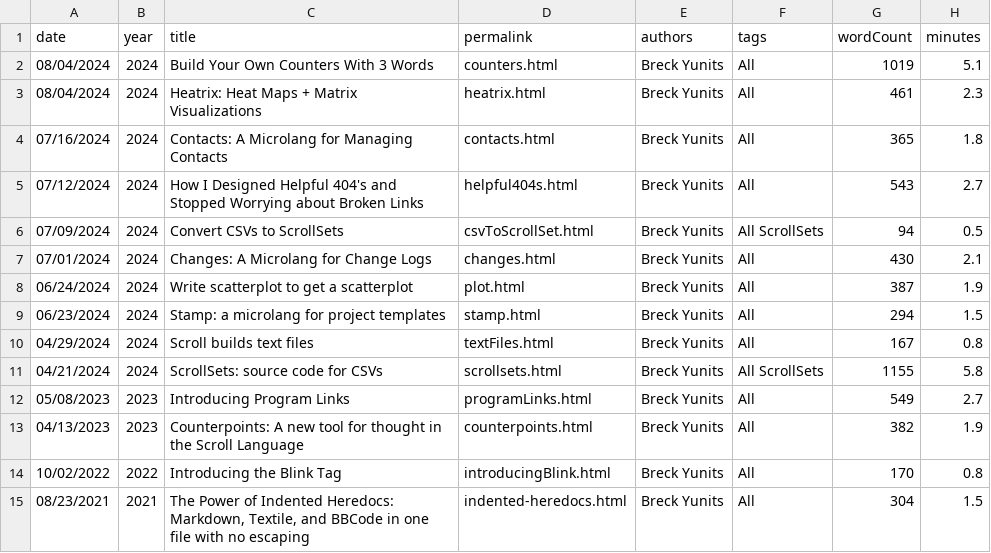
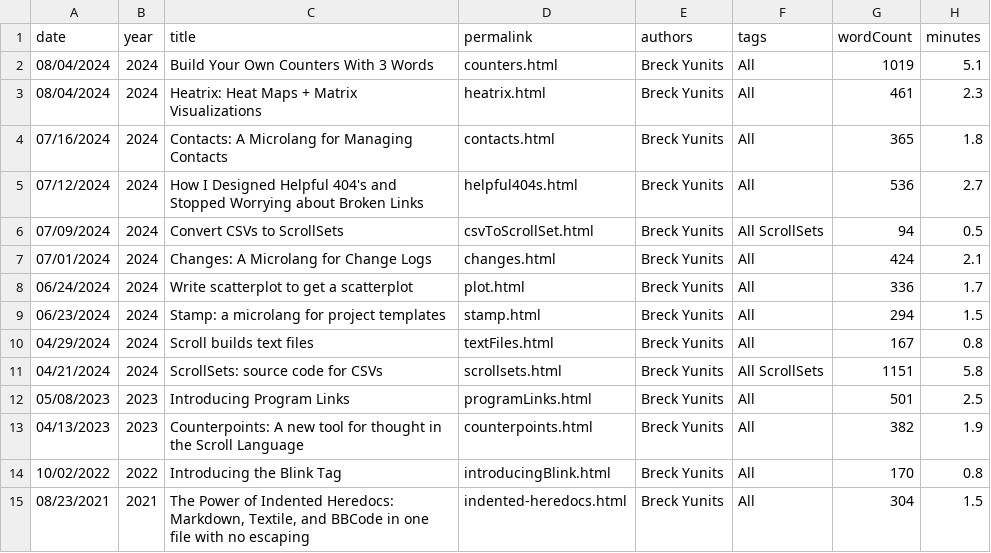
Before and after one commit to breck7/scroll, a CSV file: blog/posts.csv, drawn as a sheet.

```diff
--- a/blog/posts.csv
+++ b/blog/posts.csv
@@ -4,10 +4,10 @@ date,year,title,permalink,authors,tags,wordCount,minutes
 07/16/2024,2024,Contacts: A Microlang for Managing Contacts,contacts.html,Breck Yunits,All,365,1.8
-07/12/2024,2024,How I Designed Helpful 404's and Stopped Worrying about Broken Links,helpful404s.html,Breck Yunits,All,543,2.7
+07/12/2024,2024,How I Designed Helpful 404's and Stopped Worrying about Broken Links,helpful404s.html,Breck Yunits,All,536,2.7
 07/09/2024,2024,Convert CSVs to ScrollSets,csvToScrollSet.html,Breck Yunits,All ScrollSets,94,0.5
-07/01/2024,2024,Changes: A Microlang for Change Logs,changes.html,Breck Yunits,All,430,2.1
-06/24/2024,2024,Write scatterplot to get a scatterplot,plot.html,Breck Yunits,All,387,1.9
+07/01/2024,2024,Changes: A Microlang for Change Logs,changes.html,Breck Yunits,All,424,2.1
+06/24/2024,2024,Write scatterplot to get a scatterplot,plot.html,Breck Yunits,All,336,1.7
 06/23/2024,2024,Stamp: a microlang for project templates,stamp.html,Breck Yunits,All,294,1.5
 04/29/2024,2024,Scroll builds text files,textFiles.html,Breck Yunits,All,167,0.8
-04/21/2024,2024,ScrollSets: source code for CSVs,scrollsets.html,Breck Yunits,All ScrollSets,1155,5.8
-05/08/2023,2023,Introducing Program Links,programLinks.html,Breck Yunits,All,549,2.7
+04/21/2024,2024,ScrollSets: source code for CSVs,scrollsets.html,Breck Yunits,All ScrollSets,1151,5.8
+05/08/2023,2023,Introducing Program Links,programLinks.html,Breck Yunits,All,501,2.5
 04/13/2023,2023,Counterpoints: A new tool for thought in the Scroll Language,counterpoints.html,Breck Yunits,All,382,1.9
```
Also changed, not shown: 34 other files.
